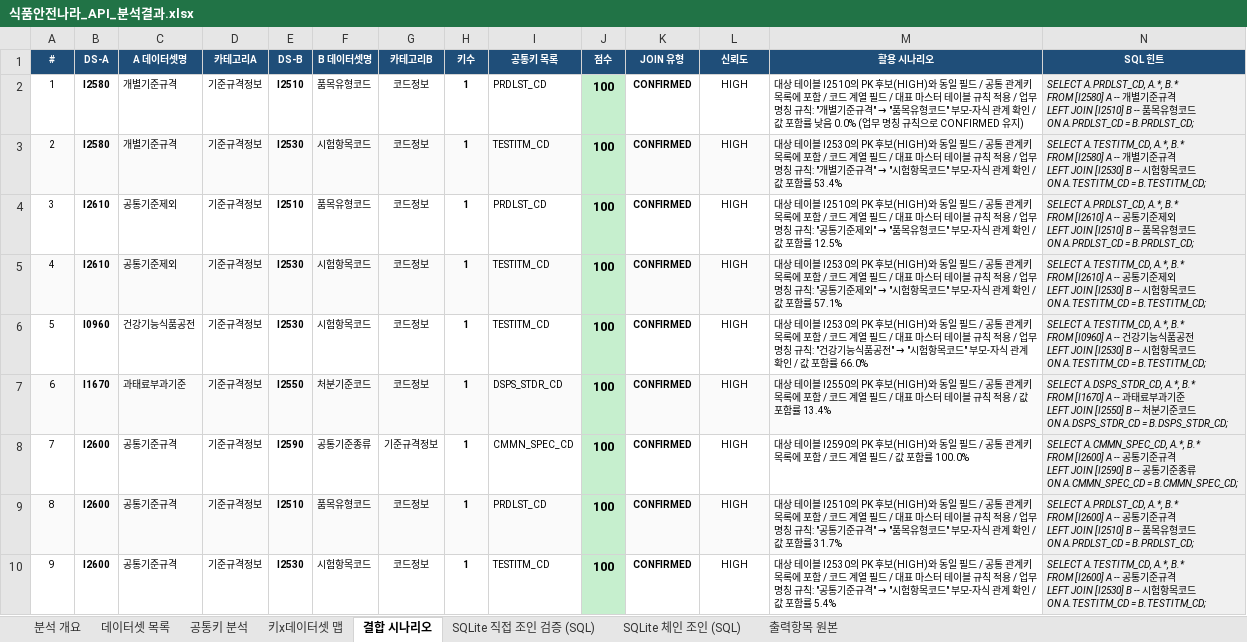
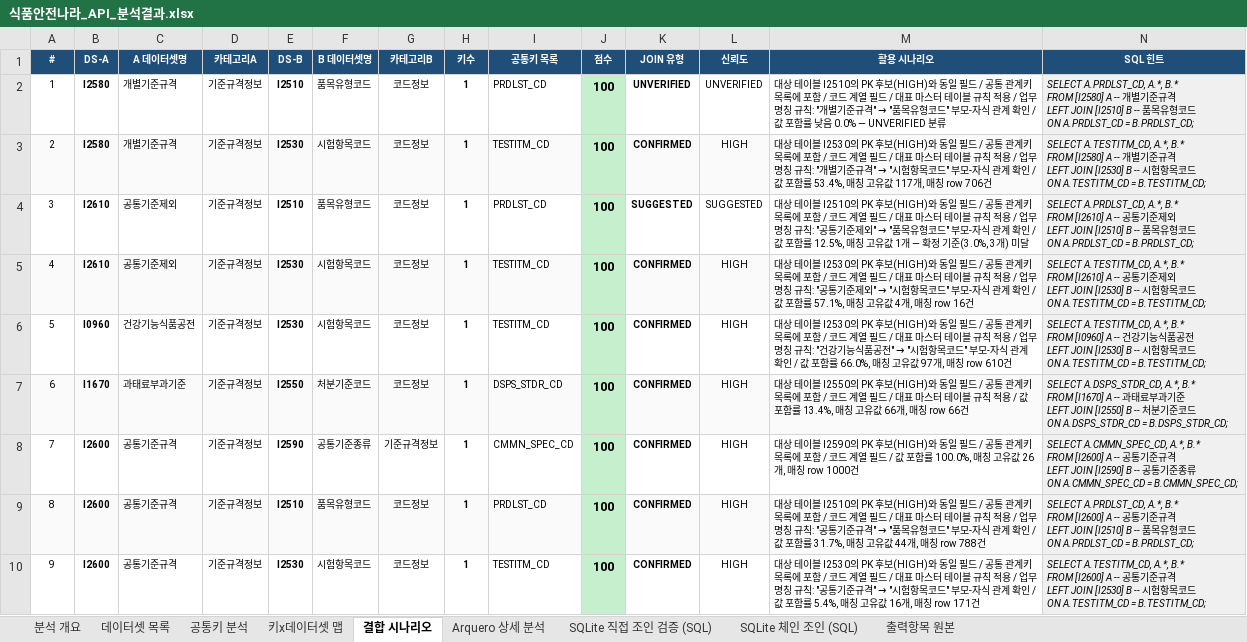
Before and after one commit to artiordex/food-safety, an Excel workbook: 식품안전나라_API_분석결과.xlsx, sheet 결합 시나리오, drawn as a sheet; only a part is shown; values as stored, in another font and other column widths than the file's, no borders; the diff covers the shown part only; the diff names each change by its address in the sheet, - before the commit and + after, or states it on an @@ line.

```diff
--- a/식품안전나라_API_분석결과.xlsx (sheet 결합 시나리오)
+++ b/식품안전나라_API_분석결과.xlsx (sheet 결합 시나리오)
+sheet tab: Arquero 상세 분석
-K2 (JOIN 유형): CONFIRMED
+K2 (JOIN 유형): UNVERIFIED
-L2 (신뢰도): HIGH
+L2 (신뢰도): UNVERIFIED
-M2 (활용 시나리오): …낮음 0.0% (업무 명칭 규칙으로 CONFIRMED 유지)
+M2 (활용 시나리오): …낮음 0.0% — UNVERIFIED 분류
-M3 (활용 시나리오): …포함률 53.4%
+M3 (활용 시나리오): …포함률 53.4%, 매칭 고유값 117개, 매칭 row 706건
-K4 (JOIN 유형): CONFIRMED
+K4 (JOIN 유형): SUGGESTED
-L4 (신뢰도): HIGH
+L4 (신뢰도): SUGGESTED
-M4 (활용 시나리오): …포함률 12.5%
+M4 (활용 시나리오): …포함률 12.5%, 매칭 고유값 1개 — 확정 기준(3.0%, 3개) 미달
-M5 (활용 시나리오): …포함률 57.1%
+M5 (활용 시나리오): …포함률 57.1%, 매칭 고유값 4개, 매칭 row 16건
-M6 (활용 시나리오): …포함률 66.0%
+M6 (활용 시나리오): …포함률 66.0%, 매칭 고유값 97개, 매칭 row 610건
-M7 (활용 시나리오): …포함률 13.4%
+M7 (활용 시나리오): …포함률 13.4%, 매칭 고유값 66개, 매칭 row 66건
-M8 (활용 시나리오): …포함률 100.0%
+M8 (활용 시나리오): …포함률 100.0%, 매칭 고유값 26개, 매칭 row 1000건
-M9 (활용 시나리오): …포함률 31.7%
+M9 (활용 시나리오): …포함률 31.7%, 매칭 고유값 44개, 매칭 row 788건
-M10 (활용 시나리오): …포함률 5.4%
+M10 (활용 시나리오): …포함률 5.4%, 매칭 고유값 16개, 매칭 row 171건
```
Also changed, not shown: 685 edited cells elsewhere in this sheet, sheet SQLite 직접 조인 검증 (SQL), sheet 분석 개요, sheet SQLite 체인 조인 (SQL), 15 other files.
